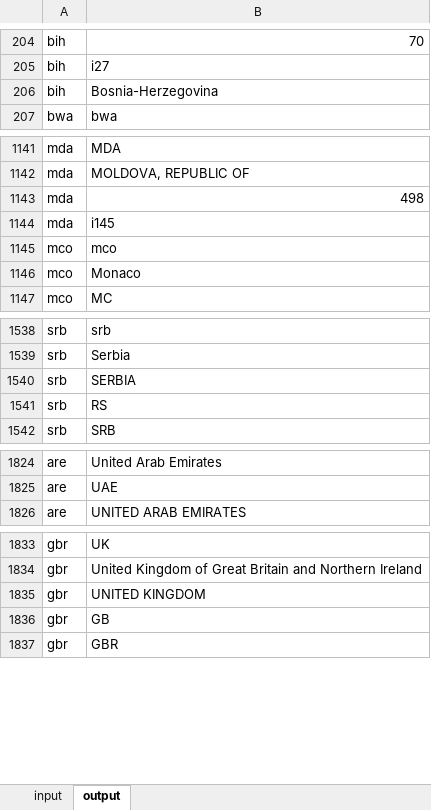
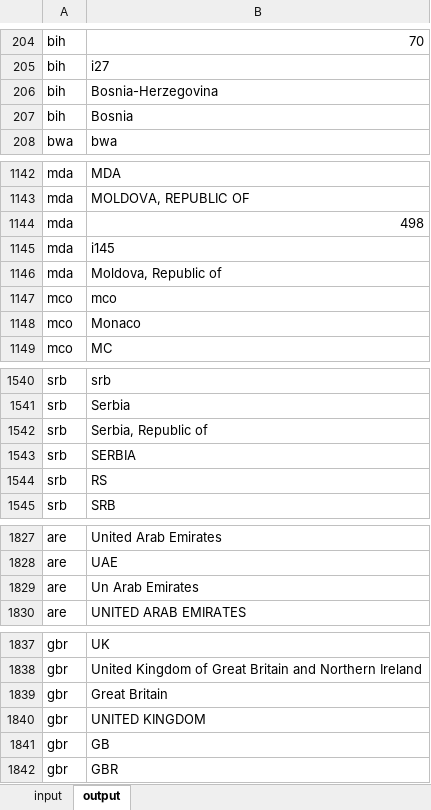
Before and after one commit to srasel/m-scripts, an Excel workbook: datasets/_pub_g/_ds_g__reconcile/_rec_geo__territory___alias.xlsx, sheet output, drawn as a sheet; only a part is shown, gaps mark what is left out; values as stored, in another font and other column widths than the file's, no borders; table styles not drawn; the diff names each change by its address in the sheet, - before the commit and + after, or states it on an @@ line.

```diff
--- a/datasets/_pub_g/_ds_g__reconcile/_rec_geo__territory___alias.xlsx (sheet output)
+++ b/datasets/_pub_g/_ds_g__reconcile/_rec_geo__territory___alias.xlsx (sheet output)
+row 207: bih | Bosnia
+row 1146: mda | Moldova, Republic of
+row 1542: srb | Serbia, Republic of
+row 1829: are | Un Arab Emirates
+row 1839: gbr | Great Britain
```
Also changed, not shown: sheet input, datasets/testing/ds-testing-procedure_two_pots/monitor_difference.xlsx, 49 other files.
